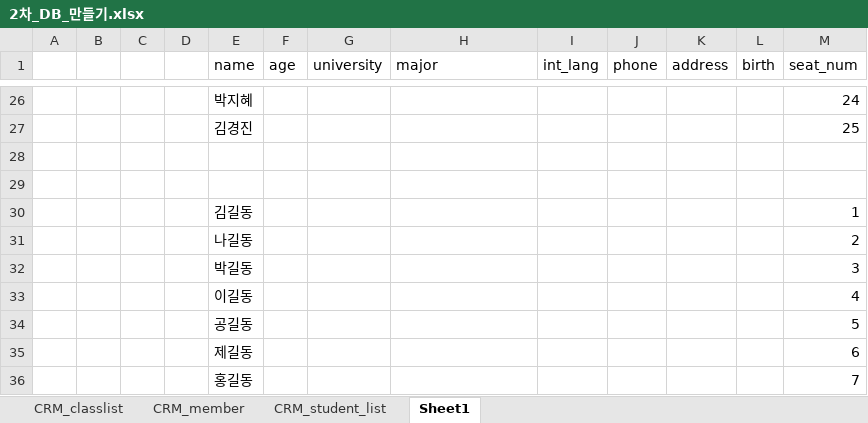
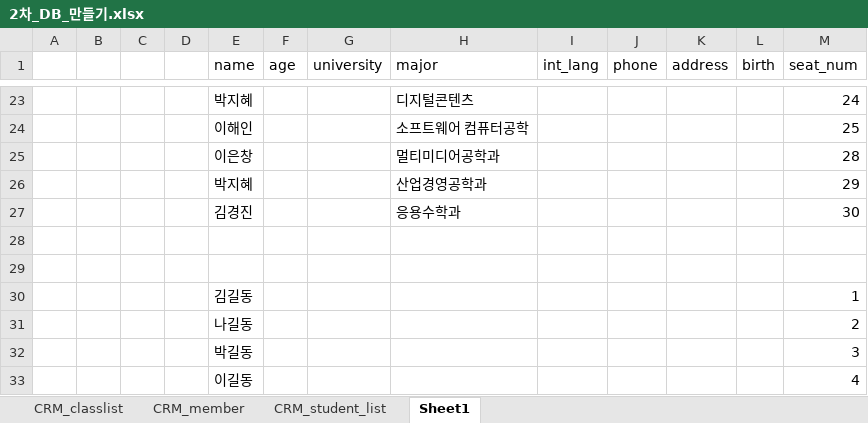
Before and after one commit to IIBlackCode/KFQ_AI_2TH_DJANGO, an Excel workbook: KFQ_Django/#Document/2차_DB_만들기.xlsx, sheet Sheet1, drawn as a sheet; only a part is shown, gaps mark what is left out; the shorter side is filled out with more unchanged rows; values as stored, in another font and other column widths than the file's, no borders; removed rows and columns are numbered as before the commit, all else as after; the diff covers the shown part only; the diff names each change by its address in the sheet, - before the commit and + after, or states it on an @@ line.

```diff
--- a/KFQ_Django/#Document/2차_DB_만들기.xlsx (sheet Sheet1)
+++ b/KFQ_Django/#Document/2차_DB_만들기.xlsx (sheet Sheet1)
-H23 (major): (empty)
+H23 (major): 디지털콘텐츠
-row 27:  |  |  |  | 김경진 |  |  |  |  |  |  |  | 25
+row 24:  |  |  |  | 이해인 |  |  | 소프트웨어 컴퓨터공학 |  |  |  |  | 25
+row 25:  |  |  |  | 이은창 |  |  | 멀티미디어공학과 |  |  |  |  | 28
+row 26:  |  |  |  | 박지혜 |  |  | 산업경영공학과 |  |  |  |  | 29
+row 27:  |  |  |  | 김경진 |  |  | 응용수학과 |  |  |  |  | 30
```
Also changed, not shown: 16 added rows, 19 removed rows and 3 edited cells elsewhere in this sheet, 6 other files.
